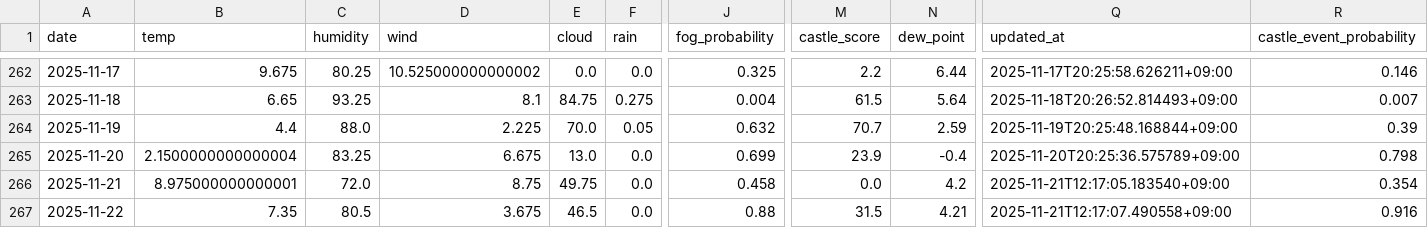
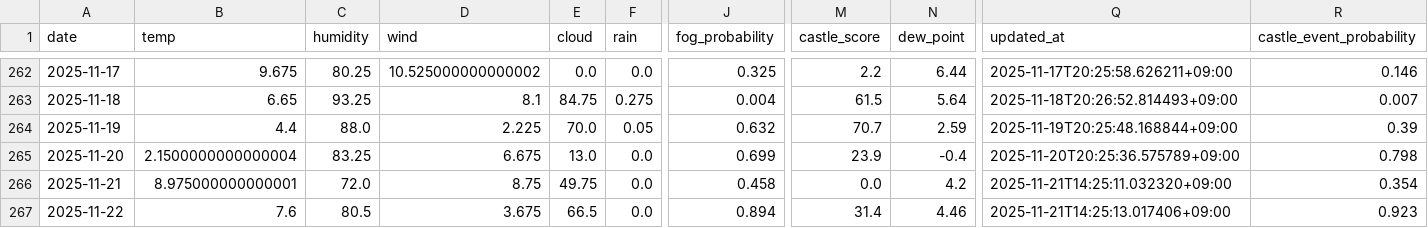
Before and after one commit to 2Gsasaki/skycastle-ai, a CSV file: data/history.csv, drawn as a sheet; only a part is shown, gaps mark what is left out; the diff names each change by its address in the sheet, - before the commit and + after, or states it on an @@ line.

```diff
--- a/data/history.csv
+++ b/data/history.csv
-Q266 (updated_at): 2025-11-21T12:17:05.183540+09:00
+Q266 (updated_at): 2025-11-21T14:25:11.032320+09:00
-B267 (temp): 7.35
+B267 (temp): 7.6
-E267 (cloud): 46.5
+E267 (cloud): 66.5
-J267 (fog_probability): 0.88
+J267 (fog_probability): 0.894
-M267 (castle_score): 31.5
+M267 (castle_score): 31.4
-N267 (dew_point): 4.21
+N267 (dew_point): 4.46
-Q267 (updated_at): 2025-11-21T12:17:07.490558+09:00
+Q267 (updated_at): 2025-11-21T14:25:13.017406+09:00
-R267 (castle_event_probability): 0.916
+R267 (castle_event_probability): 0.923
```
Also changed, not shown: 5 other files.
